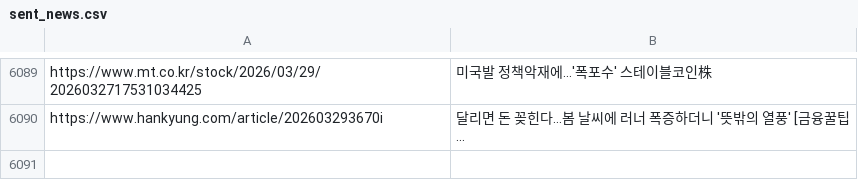
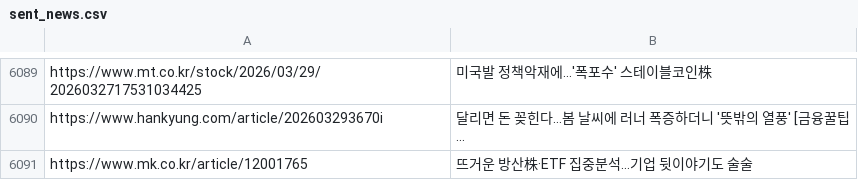
Before and after one commit to dhlee13147-lang/my-news-bot, a CSV file: sent_news.csv, drawn as a sheet; only a part is shown, gaps mark what is left out; the diff names each change by its address in the sheet, - before the commit and + after, or states it on an @@ line.

```diff
--- a/sent_news.csv
+++ b/sent_news.csv
+row 6091: https://www.mk.co.kr/article/12001765 | 뜨거운 방산株·ETF 집중분석…기업 뒷이야기도 술술
```
